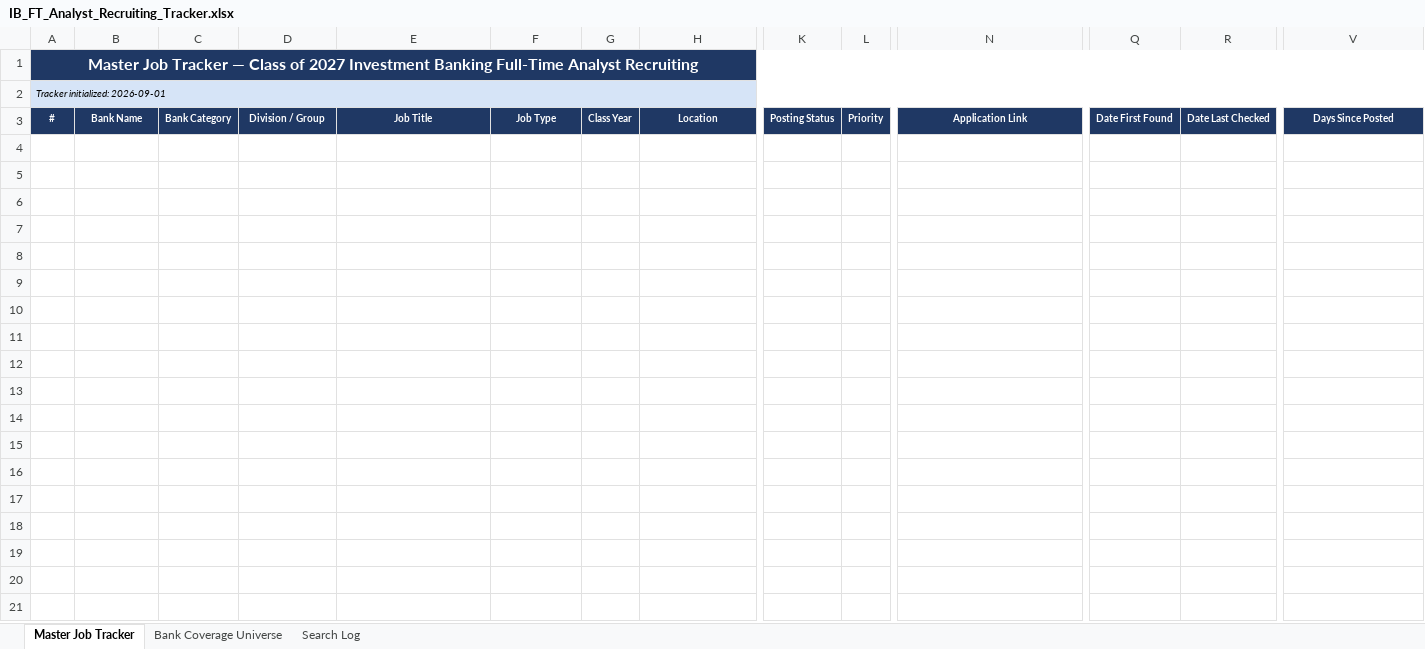
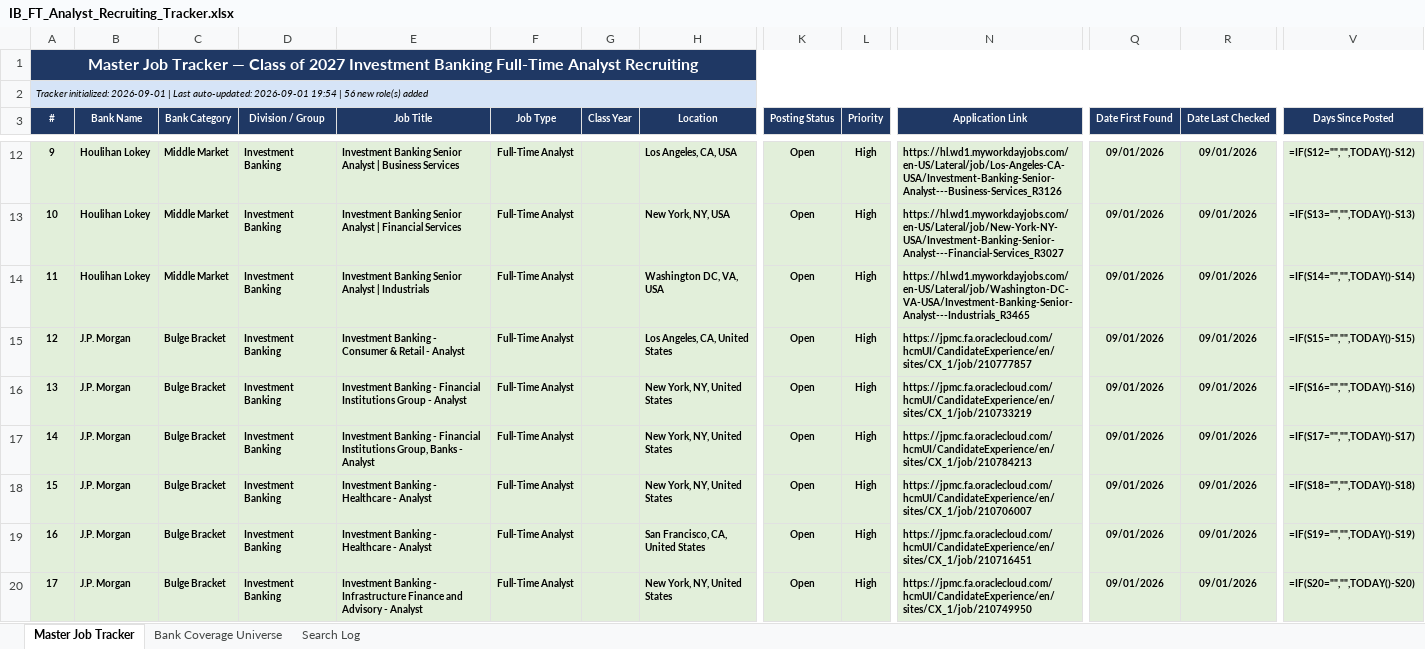
Before and after one commit to otbflyers-art/application-tracker, an Excel workbook: IB_FT_Analyst_Recruiting_Tracker.xlsx, sheet Master Job Tracker, drawn as a sheet; only a part is shown, gaps mark what is left out; values as stored, in another font and other column widths than the file's, no borders; formulas without a stored value are shown as written; table styles not drawn; rows hold the shown columns only; the diff covers the shown part only; the diff names each change by its address in the sheet, - before the commit and + after, or states it on an @@ line.

```diff
--- a/IB_FT_Analyst_Recruiting_Tracker.xlsx (sheet Master Job Tracker)
+++ b/IB_FT_Analyst_Recruiting_Tracker.xlsx (sheet Master Job Tracker)
-A2 (#): …initialized: 2026-09-01
+A2 (#): …initialized: 2026-09-01 | Last auto-updated: 2026-09-01 19:54 | 56 new role(s) added
+row 12: 9 | Houlihan Lokey | Middle Market | Investment Banking | Investment Banking Senior Analyst | Business Services | Full-Time Analyst |  | Los Angeles, CA, USA | Open | High | https://hl.wd1.myworkdayjobs.com/en-US/Lateral/job/Los-Angeles-CA-USA/Investment-Banking-Senior-Analyst---Business-Services_R3126 | 09/01/2026 | 09/01/2026 | =IF(S12="","",TODAY()-S12)
+row 13: 10 | Houlihan Lokey | Middle Market | Investment Banking | Investment Banking Senior Analyst | Financial Services | Full-Time Analyst |  | New York, NY, USA | Open | High | https://hl.wd1.myworkdayjobs.com/en-US/Lateral/job/New-York-NY-USA/Investment-Banking-Senior-Analyst---Financial-Services_R3027 | 09/01/2026 | 09/01/2026 | =IF(S13="","",TODAY()-S13)
+row 14: 11 | Houlihan Lokey | Middle Market | Investment Banking | Investment Banking Senior Analyst | Industrials | Full-Time Analyst |  | Washington DC, VA, USA | Open | High | https://hl.wd1.myworkdayjobs.com/en-US/Lateral/job/Washington-DC-VA-USA/Investment-Banking-Senior-Analyst---Industrials_R3465 | 09/01/2026 | 09/01/2026 | =IF(S14="","",TODAY()-S14)
+row 15: 12 | J.P. Morgan | Bulge Bracket | Investment Banking | Investment Banking - Consumer & Retail - Analyst | Full-Time Analyst |  | Los Angeles, CA, United States | Open | High | https://jpmc.fa.oraclecloud.com/hcmUI/CandidateExperience/en/sites/CX_1/job/210777857 | 09/01/2026 | 09/01/2026 | =IF(S15="","",TODAY()-S15)
+row 16: 13 | J.P. Morgan | Bulge Bracket | Investment Banking | Investment Banking - Financial Institutions Group - Analyst | Full-Time Analyst |  | New York, NY, United States | Open | High | https://jpmc.fa.oraclecloud.com/hcmUI/CandidateExperience/en/sites/CX_1/job/210733219 | 09/01/2026 | 09/01/2026 | =IF(S16="","",TODAY()-S16)
+row 17: 14 | J.P. Morgan | Bulge Bracket | Investment Banking | Investment Banking - Financial Institutions Group, Banks - Analyst | Full-Time Analyst |  | New York, NY, United States | Open | High | https://jpmc.fa.oraclecloud.com/hcmUI/CandidateExperience/en/sites/CX_1/job/210784213 | 09/01/2026 | 09/01/2026 | =IF(S17="","",TODAY()-S17)
+row 18: 15 | J.P. Morgan | Bulge Bracket | Investment Banking | Investment Banking - Healthcare - Analyst | Full-Time Analyst |  | New York, NY, United States | Open | High | https://jpmc.fa.oraclecloud.com/hcmUI/CandidateExperience/en/sites/CX_1/job/210706007 | 09/01/2026 | 09/01/2026 | =IF(S18="","",TODAY()-S18)
+row 19: 16 | J.P. Morgan | Bulge Bracket | Investment Banking | Investment Banking - Healthcare - Analyst | Full-Time Analyst |  | San Francisco, CA, United States | Open | High | https://jpmc.fa.oraclecloud.com/hcmUI/CandidateExperience/en/sites/CX_1/job/210716451 | 09/01/2026 | 09/01/2026 | =IF(S19="","",TODAY()-S19)
+row 20: 17 | J.P. Morgan | Bulge Bracket | Investment Banking | Investment Banking - Infrastructure Finance and Advisory - Analyst | Full-Time Analyst |  | New York, NY, United States | Open | High | https://jpmc.fa.oraclecloud.com/hcmUI/CandidateExperience/en/sites/CX_1/job/210749950 | 09/01/2026 | 09/01/2026 | =IF(S20="","",TODAY()-S20)
```
Also changed, not shown: 47 added rows elsewhere in this sheet, sheet Search Log, sheet Bank Coverage Universe, 1 other file.
